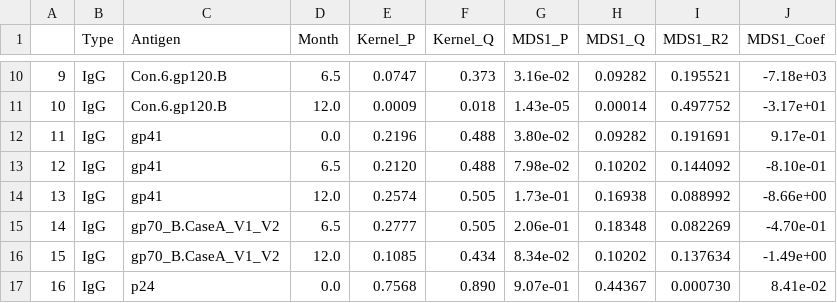
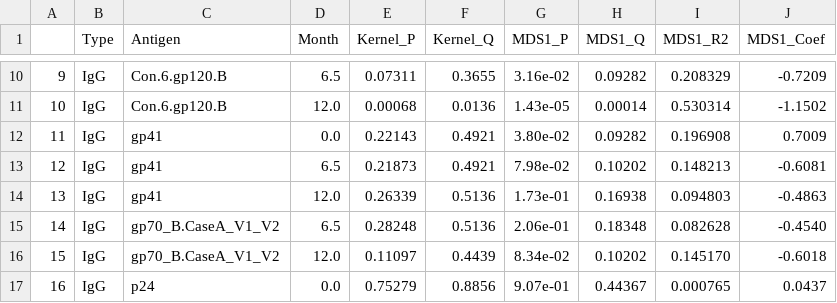
Before and after one commit to cramjaco/Nyvac_096_Microbiome, a CSV file: tables/concisePermkernTableGaus.csv, drawn as a sheet; only a part is shown, gaps mark what is left out; the diff covers the shown part only.

```diff
--- a/tables/concisePermkernTableGaus.csv
+++ b/tables/concisePermkernTableGaus.csv
@@ -10,8 +10,8 @@
-"9","IgG","Con.6.gp120.B"," 6.5","0.0747","0.373","3.16e-02","0.09282"," 0.195521","-7.18e+03"
-"10","IgG","Con.6.gp120.B","12.0","0.0009","0.018","1.43e-05","0.00014"," 0.497752","-3.17e+01"
-"11","IgG","gp41"," 0.0","0.2196","0.488","3.80e-02","0.09282"," 0.191691"," 9.17e-01"
-"12","IgG","gp41"," 6.5","0.2120","0.488","7.98e-02","0.10202"," 0.144092","-8.10e-01"
-"13","IgG","gp41","12.0","0.2574","0.505","1.73e-01","0.16938"," 0.088992","-8.66e+00"
-"14","IgG","gp70_B.CaseA_V1_V2"," 6.5","0.2777","0.505","2.06e-01","0.18348"," 0.082269","-4.70e-01"
-"15","IgG","gp70_B.CaseA_V1_V2","12.0","0.1085","0.434","8.34e-02","0.10202"," 0.137634","-1.49e+00"
-"16","IgG","p24"," 0.0","0.7568","0.890","9.07e-01","0.44367"," 0.000730"," 8.41e-02"
+"9","IgG","Con.6.gp120.B"," 6.5","0.07311","0.3655","3.16e-02","0.09282","0.208329","-0.7209"
+"10","IgG","Con.6.gp120.B","12.0","0.00068","0.0136","1.43e-05","0.00014","0.530314","-1.1502"
+"11","IgG","gp41"," 0.0","0.22143","0.4921","3.80e-02","0.09282","0.196908"," 0.7009"
+"12","IgG","gp41"," 6.5","0.21873","0.4921","7.98e-02","0.10202","0.148213","-0.6081"
+"13","IgG","gp41","12.0","0.26339","0.5136","1.73e-01","0.16938","0.094803","-0.4863"
+"14","IgG","gp70_B.CaseA_V1_V2"," 6.5","0.28248","0.5136","2.06e-01","0.18348","0.082628","-0.4540"
+"15","IgG","gp70_B.CaseA_V1_V2","12.0","0.11097","0.4439","8.34e-02","0.10202","0.145170","-0.6018"
+"16","IgG","p24"," 0.0","0.75279","0.8856","9.07e-01","0.44367","0.000765"," 0.0437"
```
Also changed, not shown: 48 edited cells elsewhere in this file, tables/shortPermkernTable.csv, 26 other files.
